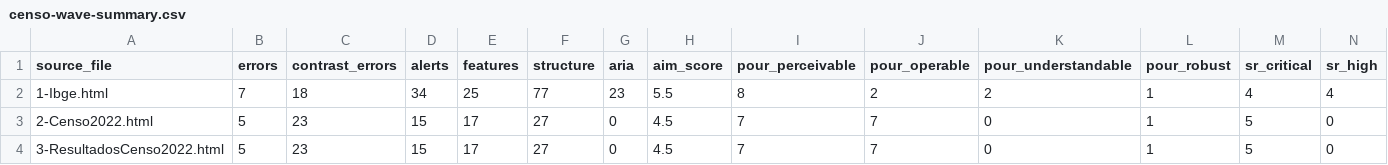
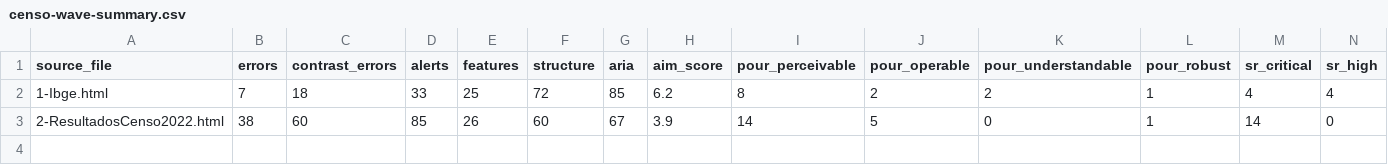
Before and after one commit to VitorLS0/TCC-session-analysis, a CSV file: output-wave-analysis/T4/censo-wave-summary.csv, drawn as a sheet; only a part is shown; removed rows and columns are numbered as before the commit, all else as after; rows hold the shown columns only; the diff names each change by its address in the sheet, - before the commit and + after, or states it on an @@ line.

```diff
--- a/output-wave-analysis/T4/censo-wave-summary.csv
+++ b/output-wave-analysis/T4/censo-wave-summary.csv
-D2 (alerts): 34
+D2 (alerts): 33
-F2 (structure): 77
+F2 (structure): 72
-G2 (aria): 23
+G2 (aria): 85
-H2 (aim_score): 5.5
+H2 (aim_score): 6.2
-row 3: 2-Censo2022.html | 5 | 23 | 15 | 17 | 27 | 0 | 4.5 | 7 | 7 | 0 | 1 | 5 | 0
-row 4: 3-ResultadosCenso2022.html | 5 | 23 | 15 | 17 | 27 | 0 | 4.5 | 7 | 7 | 0 | 1 | 5 | 0
+row 3: 2-ResultadosCenso2022.html | 38 | 60 | 85 | 26 | 60 | 67 | 3.9 | 14 | 5 | 0 | 1 | 14 | 0
```
Also changed, not shown: output-wave-analysis/T1/cpf-wave-summary.csv, output-wave-analysis/T2/monitor-serv-wave-summary.csv, 8 other files.
